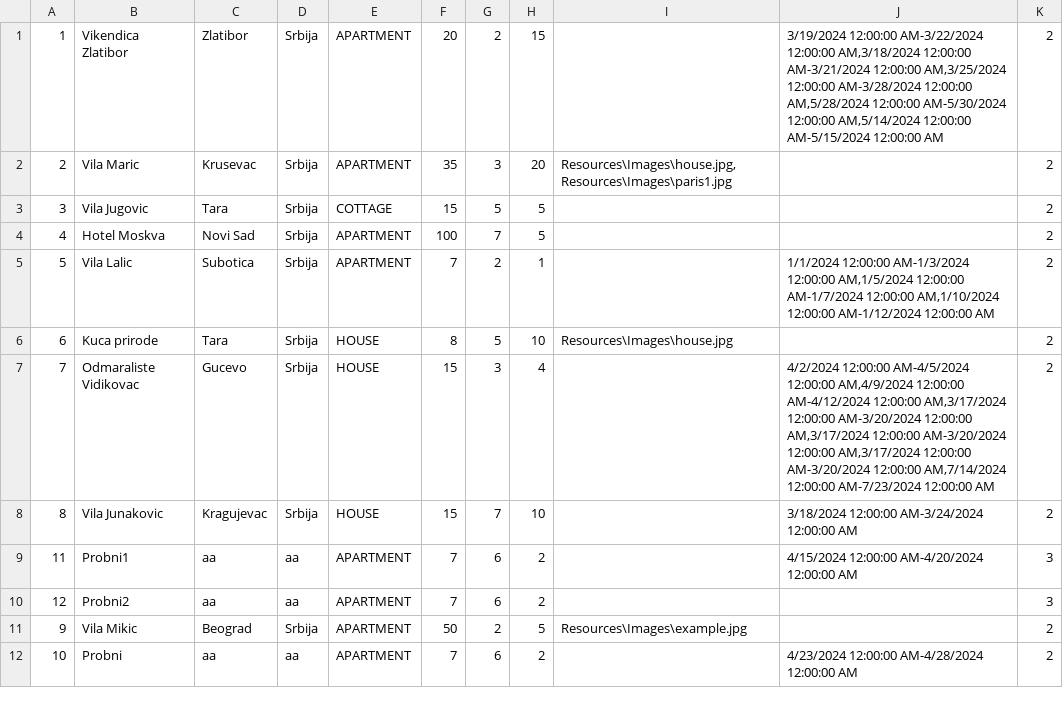
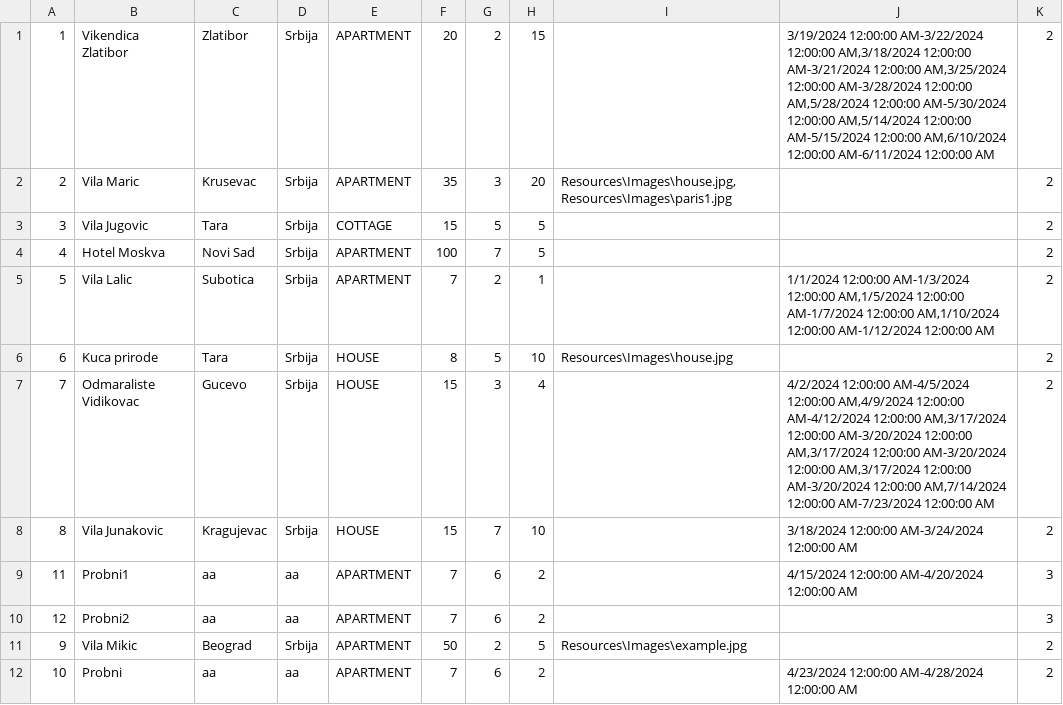
Before and after one commit to katarinap02/booking-application, a CSV file: Resources/Data/accommodations.csv, drawn as a sheet.

```diff
--- a/Resources/Data/accommodations.csv
+++ b/Resources/Data/accommodations.csv
@@ -1,2 +1,2 @@
-1|Vikendica Zlatibor|Zlatibor|Srbija|APARTMENT|20|2|15||3/19/2024 12:00:00 AM-3/22/2024 12:00:00 AM,3/18/2024 12:00:00 AM-3/21/2024 12:00:00 AM,3/25/2024 12:00:00 AM-3/28/2024 12:00:00 AM,5/28/2024 12:00:00 AM-5/30/2024 12:00:00 AM,5/14/2024 12:00:00 AM-5/15/2024 12:00:00 AM|2
+1|Vikendica Zlatibor|Zlatibor|Srbija|APARTMENT|20|2|15||3/19/2024 12:00:00 AM-3/22/2024 12:00:00 AM,3/18/2024 12:00:00 AM-3/21/2024 12:00:00 AM,3/25/2024 12:00:00 AM-3/28/2024 12:00:00 AM,5/28/2024 12:00:00 AM-5/30/2024 12:00:00 AM,5/14/2024 12:00:00 AM-5/15/2024 12:00:00 AM,6/10/2024 12:00:00 AM-6/11/2024 12:00:00 AM|2
 2|Vila Maric|Krusevac|Srbija|APARTMENT|35|3|20|Resources\Images\house.jpg,Resources\Images\paris1.jpg||2
```
Also changed, not shown: Resources/Data/accommodation_reservations.csv, 2 other files.
